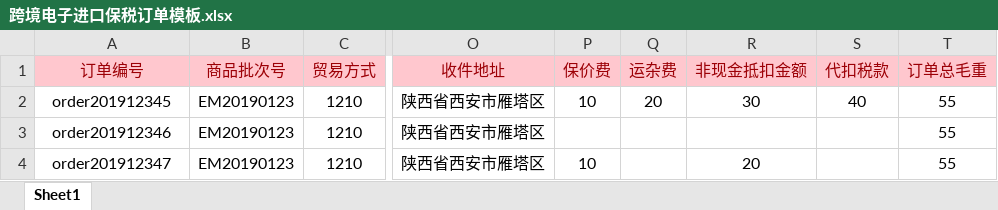
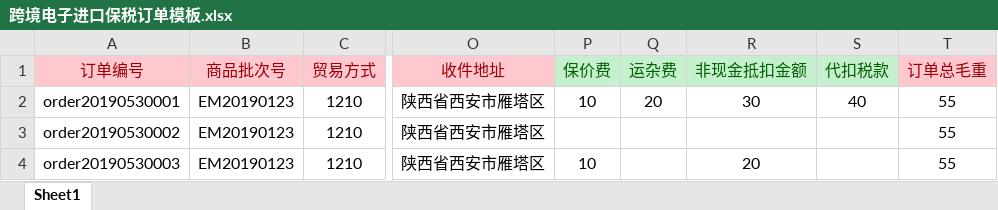
Before and after one commit to zylee19950505/data-interface, an Excel workbook: model/跨境电子进口保税订单模板.xlsx, sheet Sheet1, drawn as a sheet; only a part is shown, gaps mark what is left out; values as stored, in another font and other column widths than the file's, no borders; the diff names each change by its address in the sheet, - before the commit and + after, or states it on an @@ line.

```diff
--- a/model/跨境电子进口保税订单模板.xlsx (sheet Sheet1)
+++ b/model/跨境电子进口保税订单模板.xlsx (sheet Sheet1)
@@ P1:S1 fill: #FFC7CE → #C6EFCE, text colour: #9C0006 → #006100 @@
-A2 (订单编号): order201912345
+A2 (订单编号): order20190530001
-A3 (订单编号): order201912346
+A3 (订单编号): order20190530002
-A4 (订单编号): order201912347
+A4 (订单编号): order20190530003
```
Also changed, not shown: model/跨境电子进口保税清单模板.xlsx, 2 other files.
